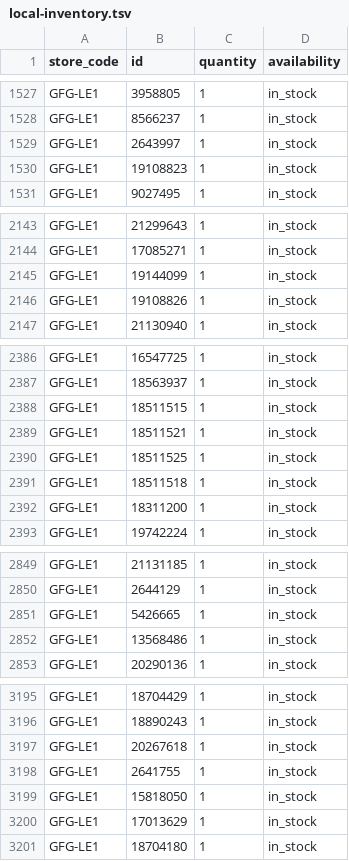
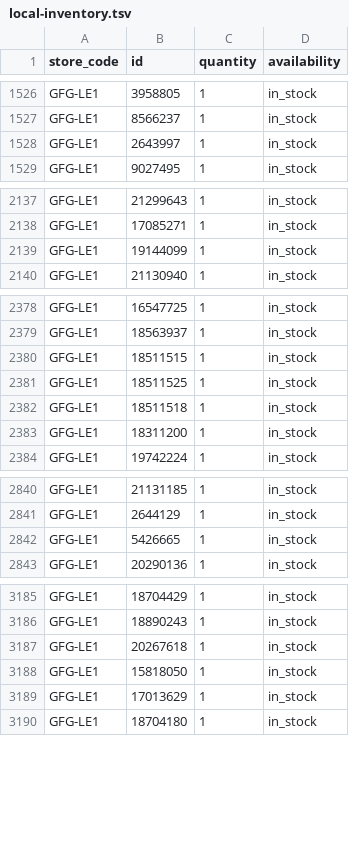
Before and after one commit to Geekmagic1983/gfg-local-inventory, a TSV file: docs/local-inventory.tsv, drawn as a sheet; only a part is shown, gaps mark what is left out; the diff covers the shown part only.

```diff
--- a/docs/local-inventory.tsv
+++ b/docs/local-inventory.tsv
@@ -1529,3 +1528,2 @@ GFG-LE1	8566237	1	in_stock
 GFG-LE1	2643997	1	in_stock
-GFG-LE1	19108823	1	in_stock
 GFG-LE1	9027495	1	in_stock
@@ -2145,3 +2139,2 @@ GFG-LE1	17085271	1	in_stock
 GFG-LE1	19144099	1	in_stock
-GFG-LE1	19108826	1	in_stock
 GFG-LE1	21130940	1	in_stock
@@ -2388,3 +2380,2 @@ GFG-LE1	18563937	1	in_stock
 GFG-LE1	18511515	1	in_stock
-GFG-LE1	18511521	1	in_stock
 GFG-LE1	18511525	1	in_stock
@@ -2851,3 +2842,2 @@ GFG-LE1	2644129	1	in_stock
 GFG-LE1	5426665	1	in_stock
-GFG-LE1	13568486	1	in_stock
 GFG-LE1	20290136	1	in_stock
@@ -3197,3 +3187,2 @@ GFG-LE1	18890243	1	in_stock
 GFG-LE1	20267618	1	in_stock
-GFG-LE1	2641755	1	in_stock
 GFG-LE1	15818050	1	in_stock
```
Also changed, not shown: 1 added row, 5 removed rows and 1 moved row elsewhere in this file.
